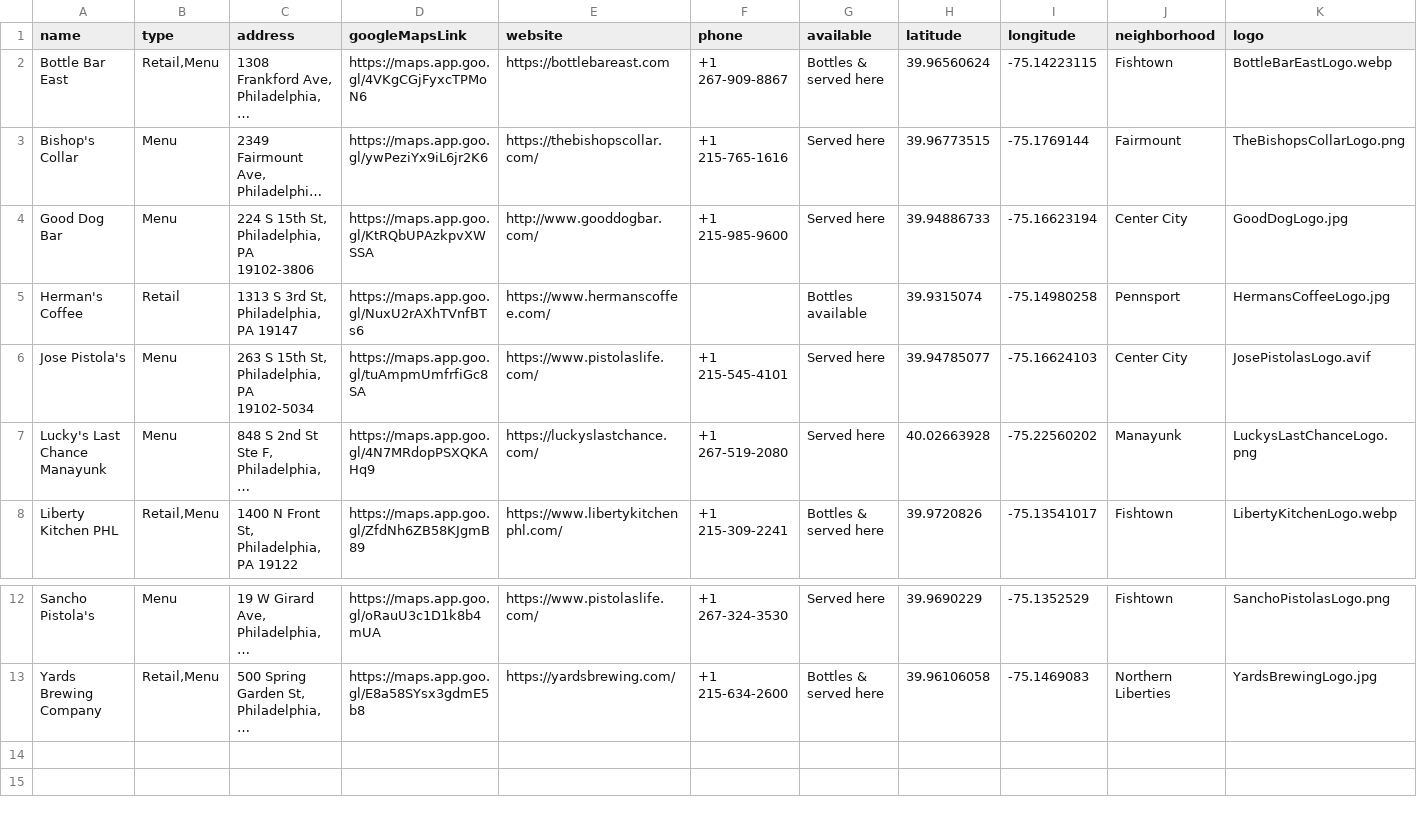
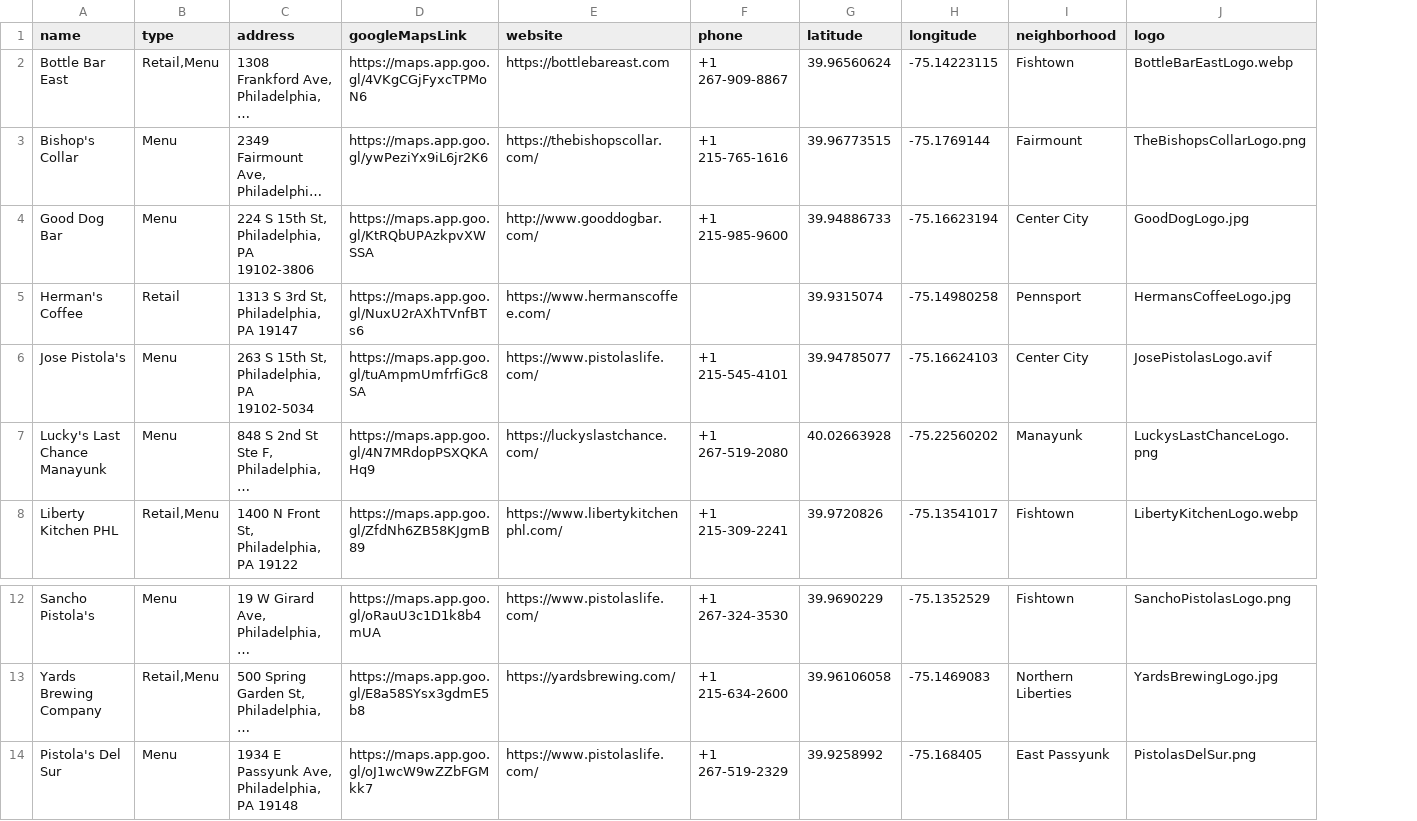
Before and after one commit to saucemaster-web/HobbsSauce-map, a CSV file: data/hobbs_locations.csv, drawn as a sheet; only a part is shown, gaps mark what is left out; long unchanged cells end in …; removed rows and columns are numbered as before the commit, all else as after; rows hold the shown columns only; the diff names each change by its address in the sheet, - before the commit and + after, or states it on an @@ line.

```diff
--- a/data/hobbs_locations.csv
+++ b/data/hobbs_locations.csv
-column G (available), rows 2-8: Bottles & served here | Served here | Served here | Bottles available | Served here | Served here | Bottles & served here; rows 12-13: Served here | Bottles & served here
+row 14: Pistola's Del Sur | Menu | 1934 E Passyunk Ave, Philadelphia, PA 19148 | https://maps.app.goo.gl/oJ1wcW9wZZbFGMkk7 | https://www.pistolaslife.com/ | +1 267-519-2329 | 39.9258992 | -75.168405 | East Passyunk | PistolasDelSur.png
```
Also changed, not shown: 1 other file.
